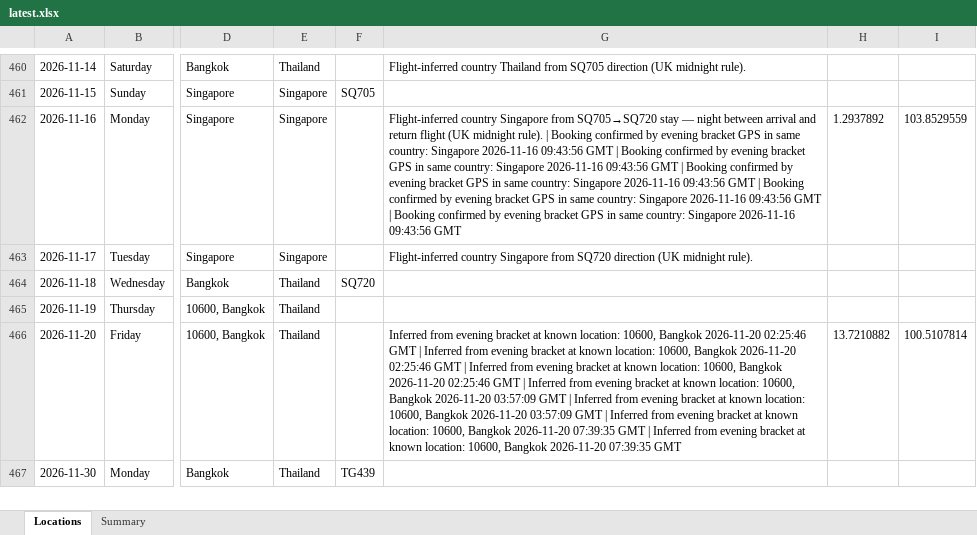
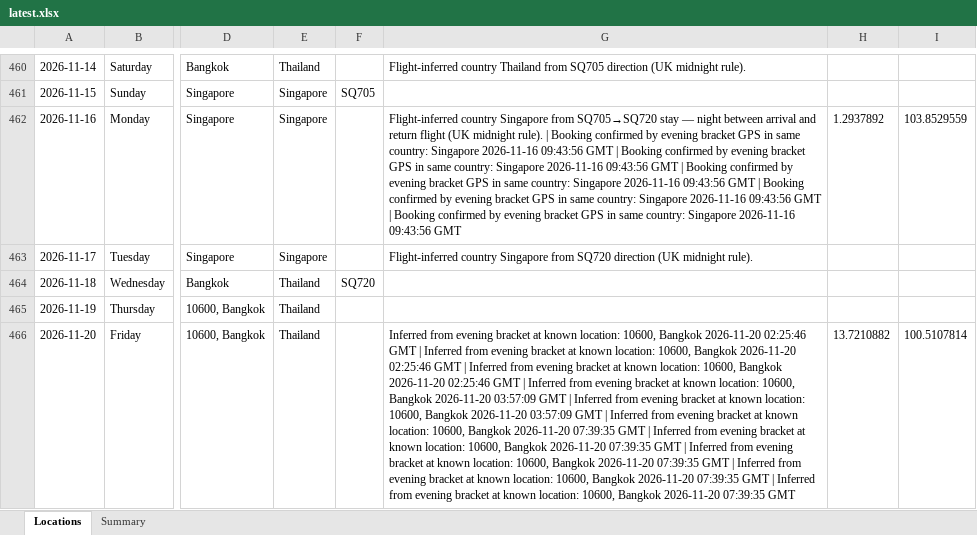
Before and after one commit to stevebrazier-hub/midnight-tracker, an Excel workbook: backups/latest.xlsx, sheet Locations, drawn as a sheet; only a part is shown, gaps mark what is left out; the shorter side is filled out with more unchanged rows; values as stored, in another font and other column widths than the file's, no borders; the diff covers the shown part only; the diff names each change by its address in the sheet, - before the commit and + after, or states it on an @@ line.

```diff
--- a/backups/latest.xlsx (sheet Locations)
+++ b/backups/latest.xlsx (sheet Locations)
-G466: …07:39:35 GMT
+G466: …07:39:35 GMT | Inferred from evening bracket at known location: 10600, Bangkok 2026-11-20 07:39:35 GMT | Inferred from evening bracket at known location: 10600, Bangkok 2026-11-20 07:39:35 GMT | Inferred from evening bracket at known location: 10600, Bangkok 2026-11-20 07:39:35 GMT
```
Also changed, not shown: 1 added row elsewhere in this sheet, sheet Summary, 3 other files.
